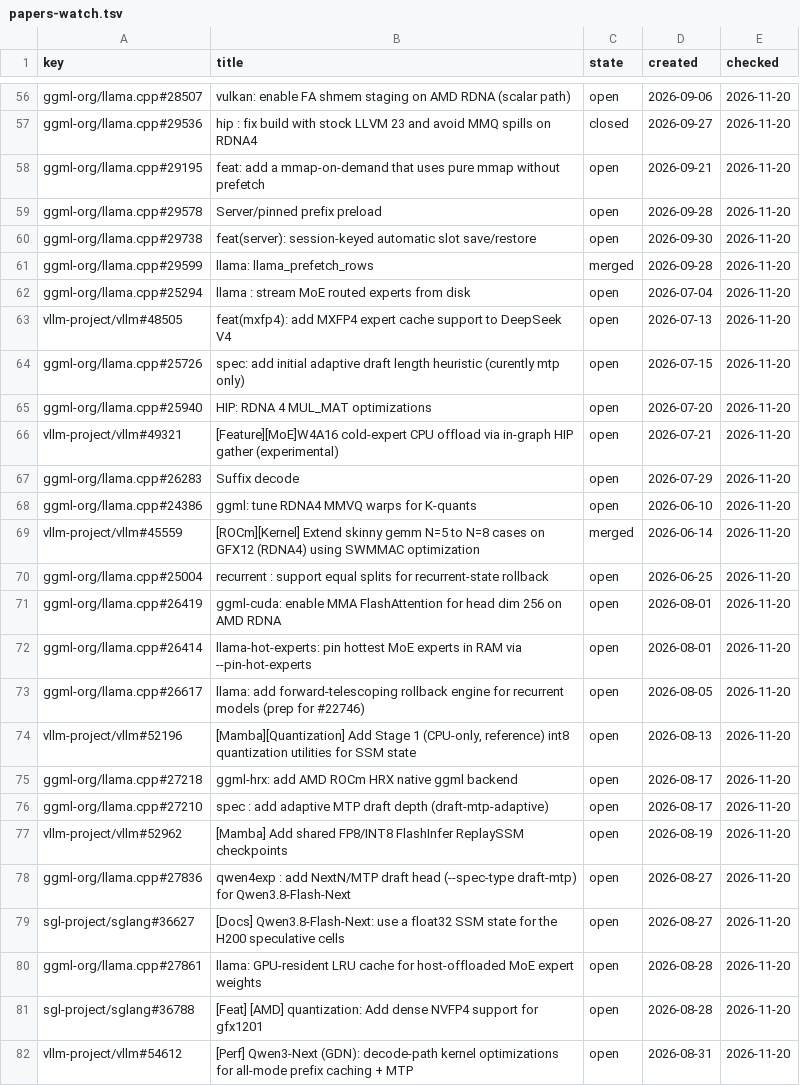
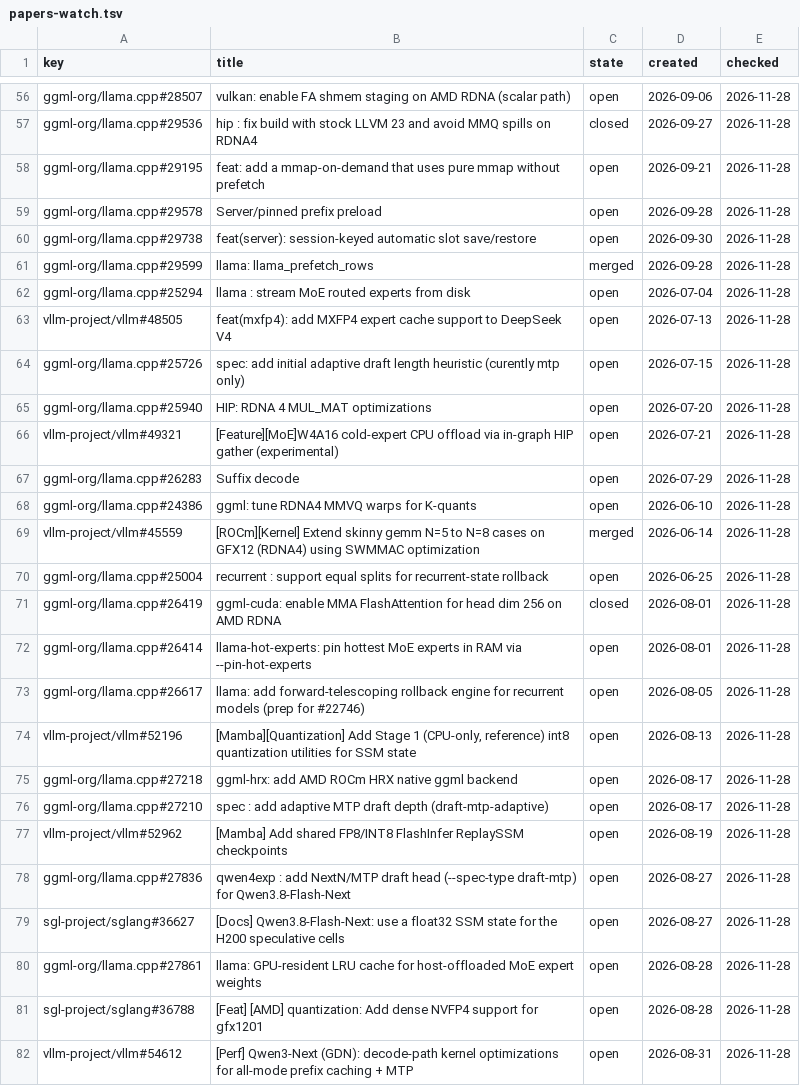
Before and after one commit to tobias-nawa/tona, a TSV file: research/papers-watch.tsv, drawn as a sheet; only a part is shown, gaps mark what is left out; the diff covers the shown part only; the diff names each change by its address in the sheet, - before the commit and + after, or states it on an @@ line.

```diff
--- a/research/papers-watch.tsv
+++ b/research/papers-watch.tsv
-E56:E82 (checked): 2026-11-20
+E56:E82 (checked): 2026-11-28
-C71 (state): open
+C71 (state): closed
```
Also changed, not shown: 14 added rows and 98 edited cells elsewhere in this file, 3 other files.
